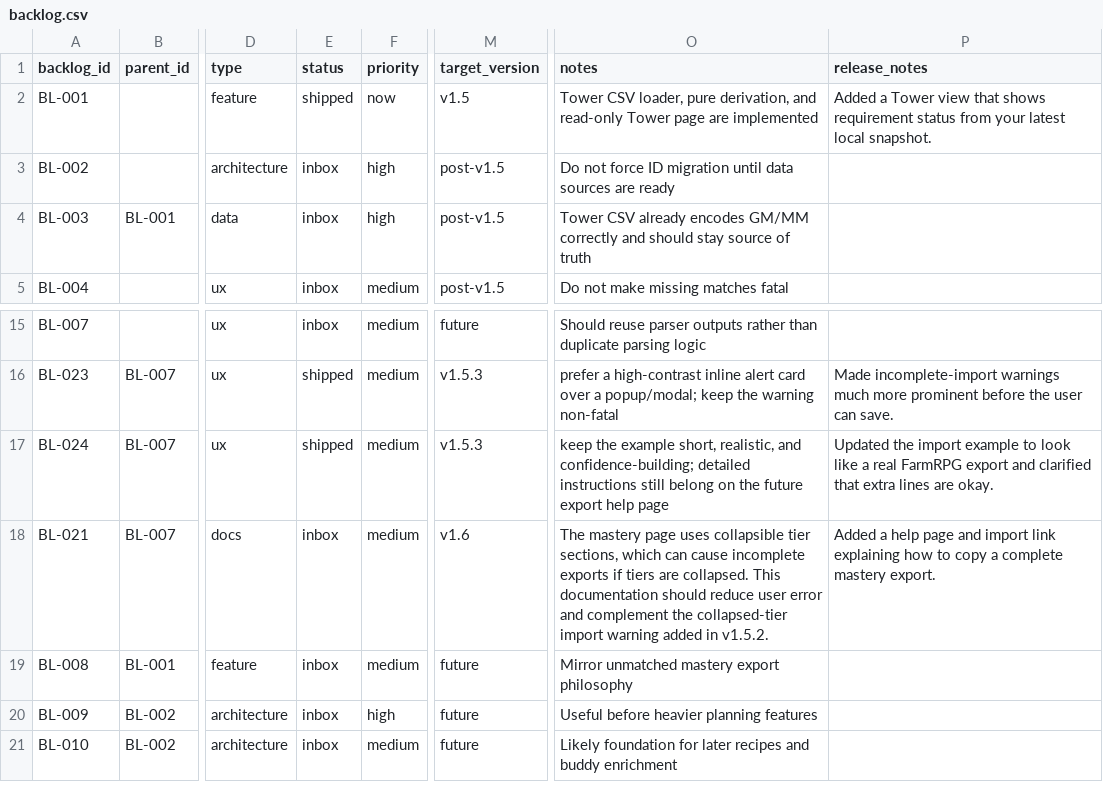
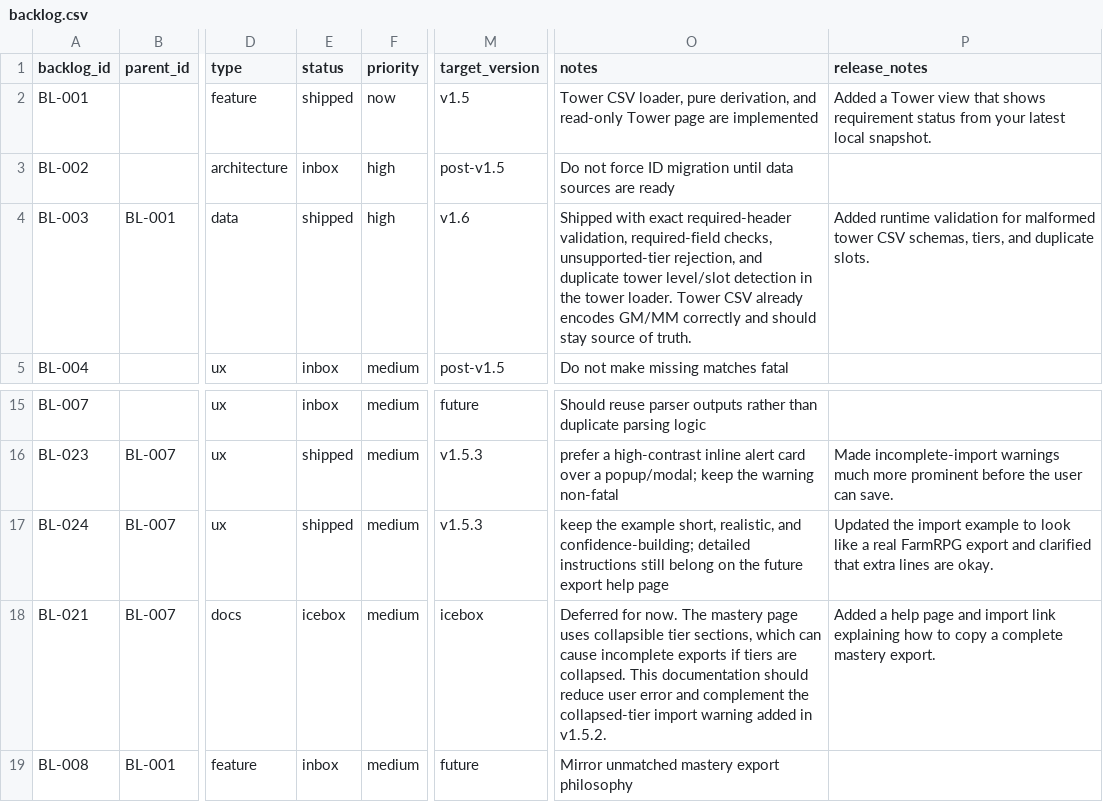
Before and after one commit to missvin/farmrpg-tools, a CSV file: planning/backlog.csv, drawn as a sheet; only a part is shown, gaps mark what is left out; the shorter side is filled out with more unchanged rows; the diff names each change by its address in the sheet, - before the commit and + after, or states it on an @@ line.

Commit message:
feat(v1.6): validate duplicate tower slots in loader

```diff
--- a/planning/backlog.csv
+++ b/planning/backlog.csv
-E4 (status): inbox
+E4 (status): shipped
-M4 (target_version): post-v1.5
+M4 (target_version): v1.6
-O4 (notes): Tower CSV already encodes GM/MM correctly and should stay source of truth
+O4 (notes): Shipped with exact required-header validation, required-field checks, unsupported-tier rejection, and duplicate tower level/slot detection in the tower loader. Tower CSV already encodes GM/MM correctly and should stay source of truth.
-P4 (release_notes): (empty)
+P4 (release_notes): Added runtime validation for malformed tower CSV schemas, tiers, and duplicate slots.
-E18 (status): inbox
+E18 (status): icebox
-M18 (target_version): v1.6
+M18 (target_version): icebox
-O18 (notes): The mastery…
+O18 (notes): Deferred for now. The mastery…
```
Also changed, not shown: 2 other files.
